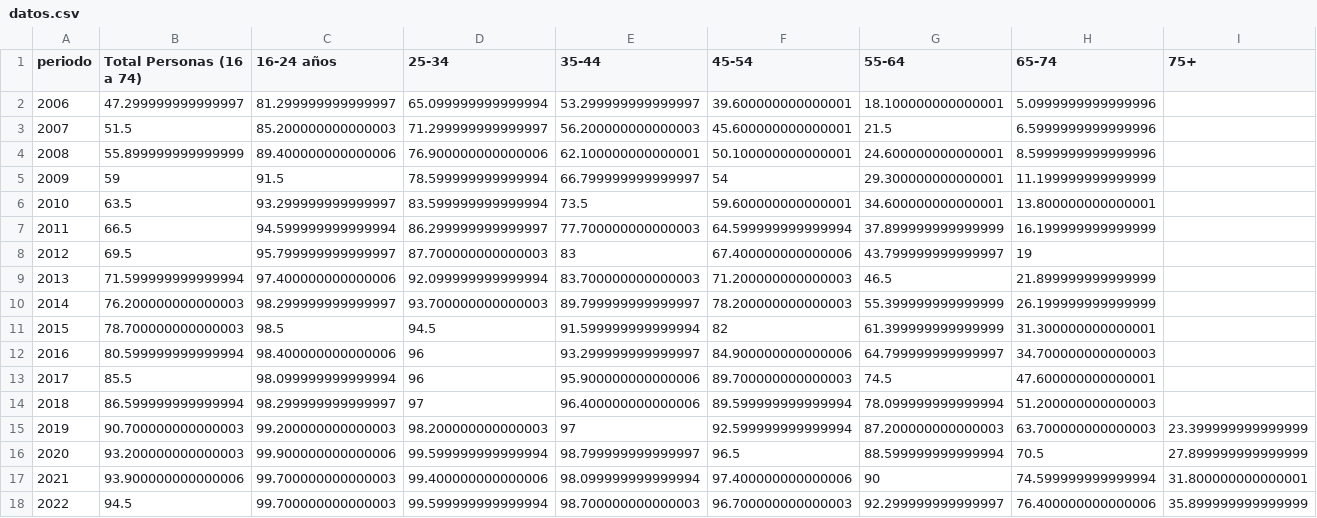
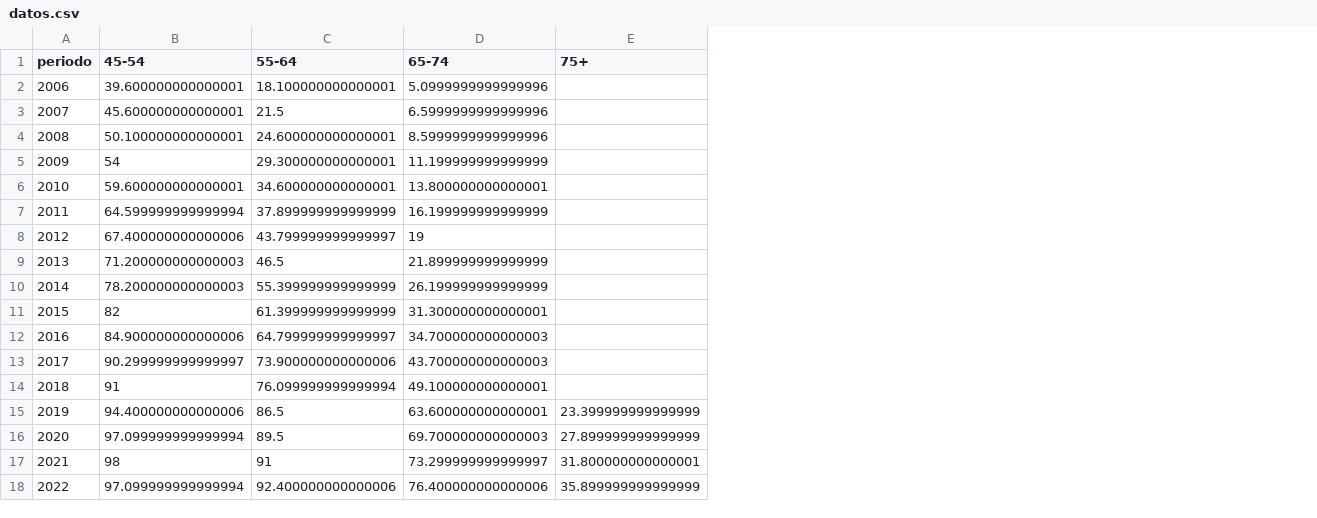
Before and after one commit to EnvejecimientoEnRed/informe_perfil_mayores_2023_social_4_12, a CSV file: datos.csv, drawn as a sheet; removed rows and columns are numbered as before the commit, all else as after; the diff names each change by its address in the sheet, - before the commit and + after, or states it on an @@ line.

Commit message:
grafico y datos actualizados tras corrección errores

```diff
--- a/datos.csv
+++ b/datos.csv
-column B (Total Personas (16 a 74)), rows 2-18: 47.299999999999997 | 51.5 | 55.899999999999999 | 59 | 63.5 | 66.5 | 69.5 | 71.599999999999994 | 76.200000000000003 | 78.700000000000003 | 80.599999999999994 | 85.5 | 86.599999999999994 | 90.700000000000003 | 93.200000000000003 | 93.900000000000006 | 94.5
-column C (16-24 años), rows 2-18: 81.299999999999997 | 85.200000000000003 | 89.400000000000006 | 91.5 | 93.299999999999997 | 94.599999999999994 | 95.799999999999997 | 97.400000000000006 | 98.299999999999997 | 98.5 | 98.400000000000006 | 98.099999999999994 | 98.299999999999997 | 99.200000000000003 | 99.900000000000006 | 99.700000000000003 | 99.700000000000003
-column D (25-34), rows 2-18: 65.099999999999994 | 71.299999999999997 | 76.900000000000006 | 78.599999999999994 | 83.599999999999994 | 86.299999999999997 | 87.700000000000003 | 92.099999999999994 | 93.700000000000003 | 94.5 | 96 | 96 | 97 | 98.200000000000003 | 99.599999999999994 | 99.400000000000006 | 99.599999999999994
-column E (35-44), rows 2-18: 53.299999999999997 | 56.200000000000003 | 62.100000000000001 | 66.799999999999997 | 73.5 | 77.700000000000003 | 83 | 83.700000000000003 | 89.799999999999997 | 91.599999999999994 | 93.299999999999997 | 95.900000000000006 | 96.400000000000006 | 97 | 98.799999999999997 | 98.099999999999994 | 98.700000000000003
-B13 (45-54): 89.700000000000003
+B13 (45-54): 90.299999999999997
-C13 (55-64): 74.5
+C13 (55-64): 73.900000000000006
-D13 (65-74): 47.600000000000001
+D13 (65-74): 43.700000000000003
-B14 (45-54): 89.599999999999994
+B14 (45-54): 91
-C14 (55-64): 78.099999999999994
+C14 (55-64): 76.099999999999994
-D14 (65-74): 51.200000000000003
+D14 (65-74): 49.100000000000001
-B15 (45-54): 92.599999999999994
+B15 (45-54): 94.400000000000006
-C15 (55-64): 87.200000000000003
+C15 (55-64): 86.5
-D15 (65-74): 63.700000000000003
+D15 (65-74): 63.600000000000001
-B16 (45-54): 96.5
+B16 (45-54): 97.099999999999994
-C16 (55-64): 88.599999999999994
+C16 (55-64): 89.5
-D16 (65-74): 70.5
+D16 (65-74): 69.700000000000003
-B17 (45-54): 97.400000000000006
+B17 (45-54): 98
-C17 (55-64): 90
+C17 (55-64): 91
-D17 (65-74): 74.599999999999994
+D17 (65-74): 73.299999999999997
-B18 (45-54): 96.700000000000003
+B18 (45-54): 97.099999999999994
-C18 (55-64): 92.299999999999997
+C18 (55-64): 92.400000000000006
```
Also changed, not shown: 1 other file.
